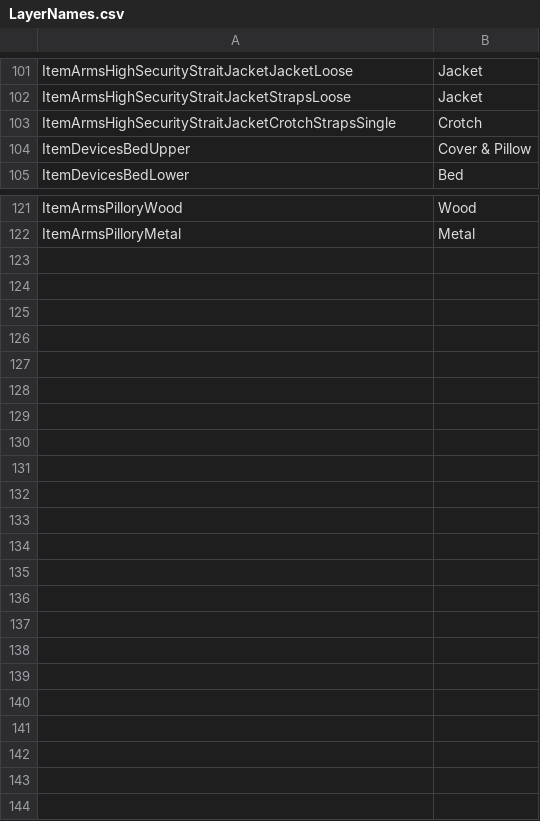
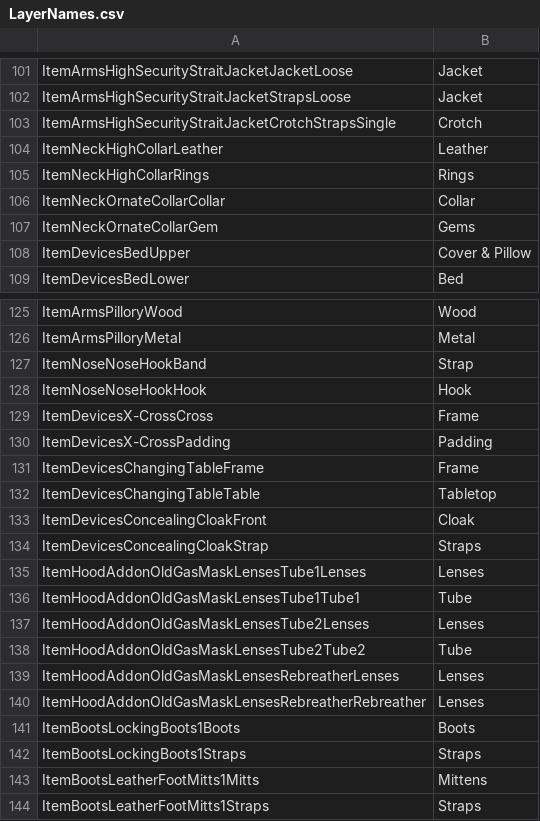
Before and after one commit to elliesec/Bondage-College, a CSV file: BondageClub/Assets/Female3DCG/LayerNames.csv, drawn as a sheet; only a part is shown, gaps mark what is left out; the diff names each change by its address in the sheet, - before the commit and + after, or states it on an @@ line.

Commit message:
Adds multi-colour support to all remaining items except gags

```diff
--- a/BondageClub/Assets/Female3DCG/LayerNames.csv
+++ b/BondageClub/Assets/Female3DCG/LayerNames.csv
+row 104: ItemNeckHighCollarLeather | Leather
+row 105: ItemNeckHighCollarRings | Rings
+row 106: ItemNeckOrnateCollarCollar | Collar
+row 107: ItemNeckOrnateCollarGem | Gems
+row 127: ItemNoseNoseHookBand | Strap
+row 128: ItemNoseNoseHookHook | Hook
+row 129: ItemDevicesX-CrossCross | Frame
+row 130: ItemDevicesX-CrossPadding | Padding
+row 131: ItemDevicesChangingTableFrame | Frame
+row 132: ItemDevicesChangingTableTable | Tabletop
+row 133: ItemDevicesConcealingCloakFront | Cloak
+row 134: ItemDevicesConcealingCloakStrap | Straps
+row 135: ItemHoodAddonOldGasMaskLensesTube1Lenses | Lenses
+row 136: ItemHoodAddonOldGasMaskLensesTube1Tube1 | Tube
+row 137: ItemHoodAddonOldGasMaskLensesTube2Lenses | Lenses
+row 138: ItemHoodAddonOldGasMaskLensesTube2Tube2 | Tube
+row 139: ItemHoodAddonOldGasMaskLensesRebreatherLenses | Lenses
+row 140: ItemHoodAddonOldGasMaskLensesRebreatherRebreather | Lenses
+row 141: ItemBootsLockingBoots1Boots | Boots
+row 142: ItemBootsLockingBoots1Straps | Straps
+row 143: ItemBootsLeatherFootMitts1Mitts | Mittens
+row 144: ItemBootsLeatherFootMitts1Straps | Straps
```
Also changed, not shown: 1 other file.
